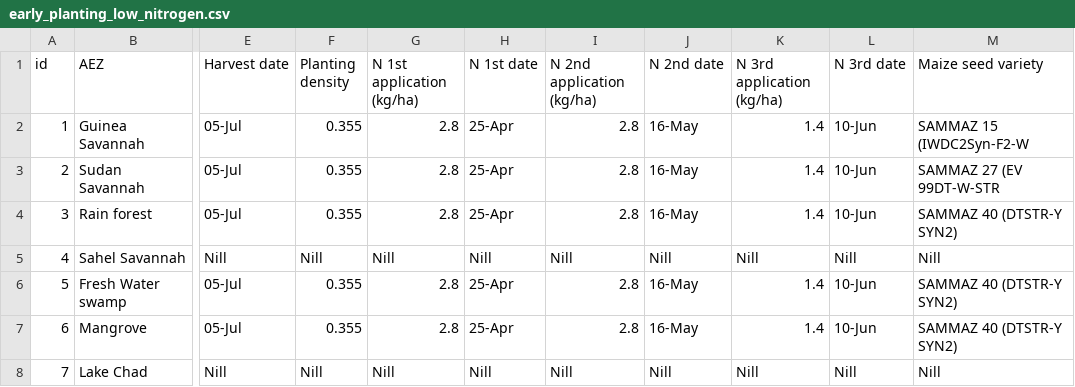
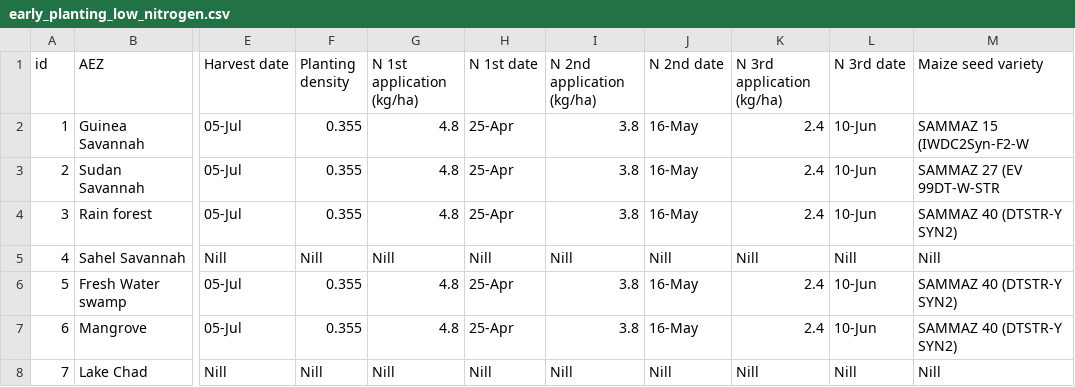
Before and after one commit to zalf-rpm/monica_africa, a CSV file: data/agro_ecological_regions_nigeria/early_planting_low_nitrogen.csv, drawn as a sheet; only a part is shown, gaps mark what is left out; the diff names each change by its address in the sheet, - before the commit and + after, or states it on an @@ line.

```diff
--- a/data/agro_ecological_regions_nigeria/early_planting_low_nitrogen.csv
+++ b/data/agro_ecological_regions_nigeria/early_planting_low_nitrogen.csv
-G2:G4 (N 1st application (kg/ha)): 2.8
+G2:G4 (N 1st application (kg/ha)): 4.8
-I2:I4 (N 2nd application (kg/ha)): 2.8
+I2:I4 (N 2nd application (kg/ha)): 3.8
-K2:K4 (N 3rd application (kg/ha)): 1.4
+K2:K4 (N 3rd application (kg/ha)): 2.4
-G6:G7 (N 1st application (kg/ha)): 2.8
+G6:G7 (N 1st application (kg/ha)): 4.8
-I6:I7 (N 2nd application (kg/ha)): 2.8
+I6:I7 (N 2nd application (kg/ha)): 3.8
-K6:K7 (N 3rd application (kg/ha)): 1.4
+K6:K7 (N 3rd application (kg/ha)): 2.4
```
Also changed, not shown: data/agro_ecological_regions_nigeria/early_planting_medium_nitrogen.csv, data/agro_ecological_regions_nigeria/late_planting_low_nitrogen.csv, 1 other file.
